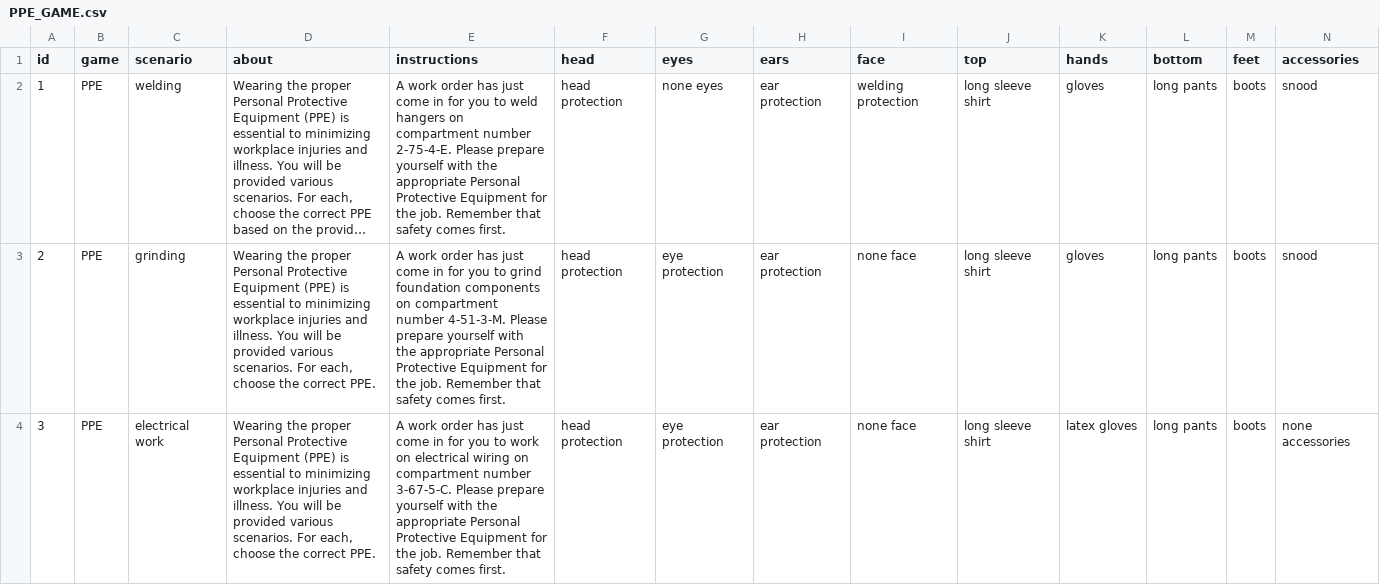
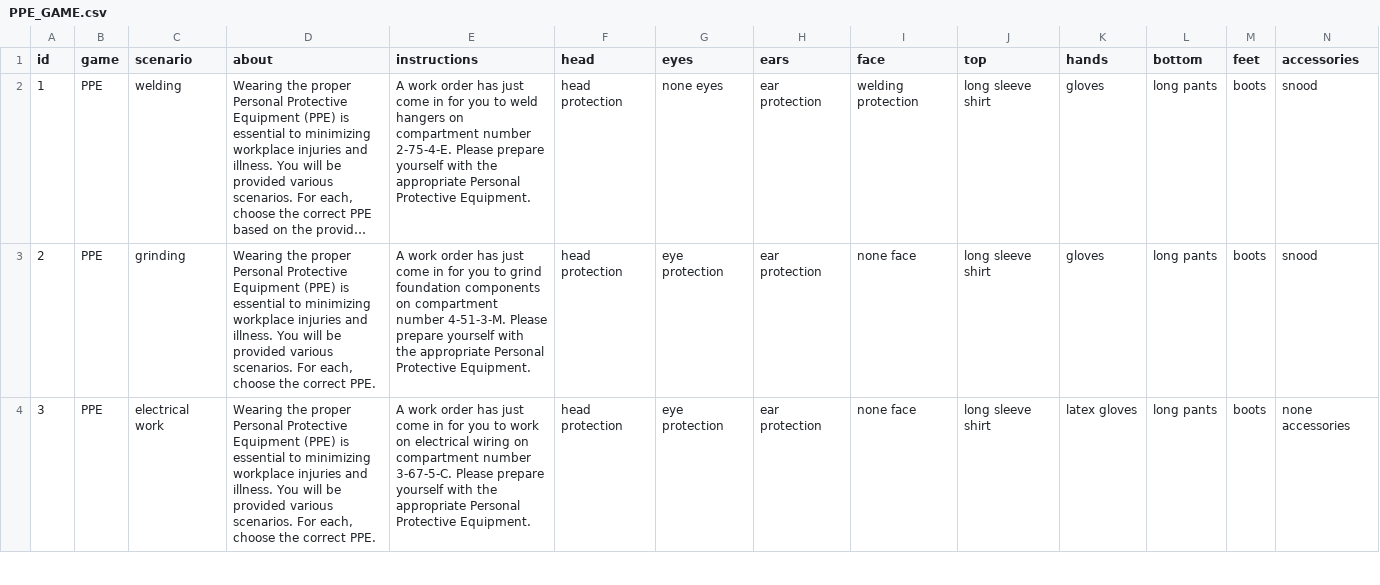
Before and after one commit to ODU-ERI-Lead/WAVES-w-COVAMAP, a CSV file: COVA MAP Games 2/Assets/Resources/CSV/PPE_GAME.csv, drawn as a sheet; only a part is shown; long unchanged cells end in …; the diff covers the shown part only; the diff names each change by its address in the sheet, - before the commit and + after, or states it on an @@ line.

```diff
--- a/COVA MAP Games 2/Assets/Resources/CSV/PPE_GAME.csv
+++ b/COVA MAP Games 2/Assets/Resources/CSV/PPE_GAME.csv
-E2 (instructions): …Personal Protective Equipment for the job. Remember that safety comes first.
+E2 (instructions): …Personal Protective Equipment.
-E3 (instructions): …Personal Protective Equipment for the job. Remember that safety comes first.
+E3 (instructions): …Personal Protective Equipment.
-E4 (instructions): …Personal Protective Equipment for the job. Remember that safety comes first.
+E4 (instructions): …Personal Protective Equipment.
```
Also changed, not shown: 2 edited cells elsewhere in this file, 3 other files.
